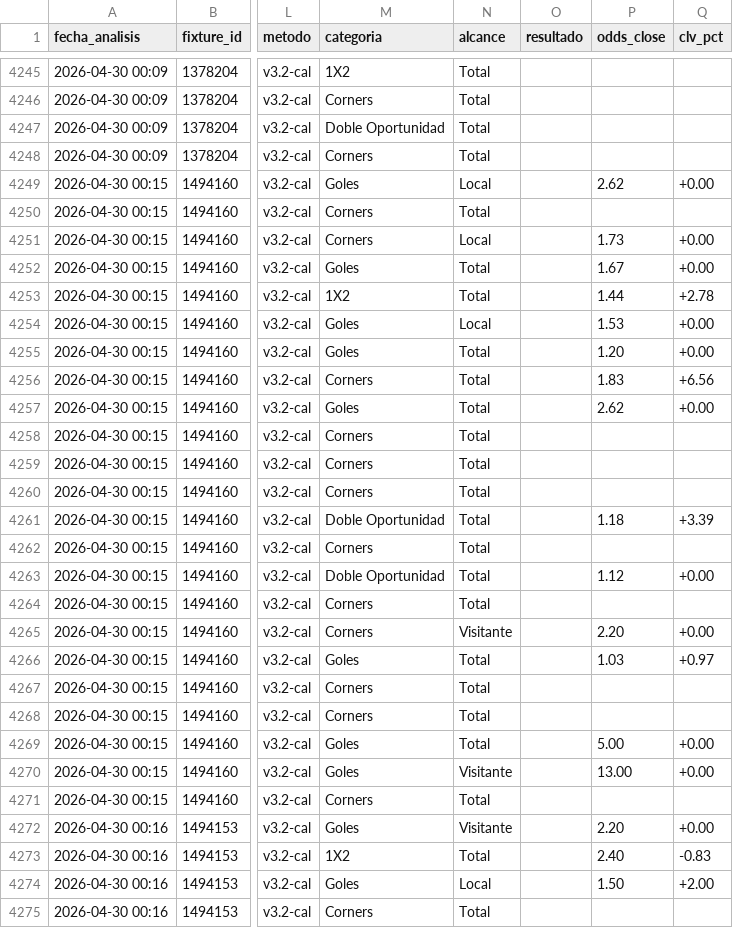
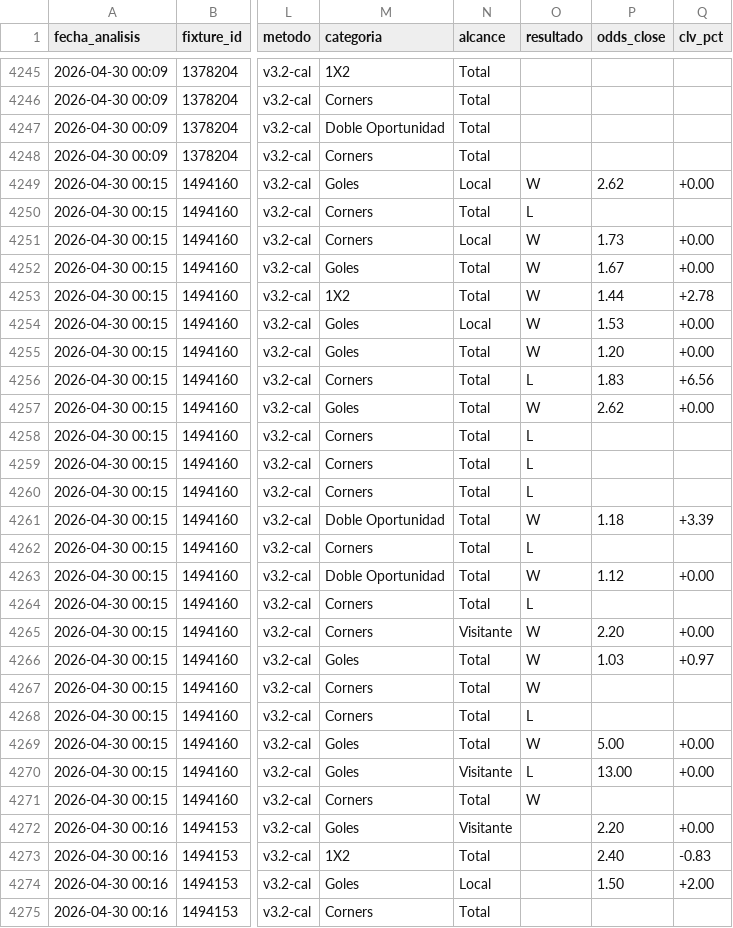
Before and after one commit to MatiasDas223/ApuestasDepo, a CSV file: data/apuestas/value_bets_calibrado.csv, drawn as a sheet; only a part is shown, gaps mark what is left out; the diff covers the shown part only; the diff names each change by its address in the sheet, - before the commit and + after, or states it on an @@ line.

```diff
--- a/data/apuestas/value_bets_calibrado.csv
+++ b/data/apuestas/value_bets_calibrado.csv
-O4249 (resultado): (empty)
+O4249 (resultado): W
-O4250 (resultado): (empty)
+O4250 (resultado): L
-O4251:O4255 (resultado): (empty)
+O4251:O4255 (resultado): W
-O4256 (resultado): (empty)
+O4256 (resultado): L
-O4257 (resultado): (empty)
+O4257 (resultado): W
-O4258:O4260 (resultado): (empty)
+O4258:O4260 (resultado): L
-O4261 (resultado): (empty)
+O4261 (resultado): W
-O4262 (resultado): (empty)
+O4262 (resultado): L
-O4263 (resultado): (empty)
+O4263 (resultado): W
-O4264 (resultado): (empty)
+O4264 (resultado): L
-O4265:O4267 (resultado): (empty)
+O4265:O4267 (resultado): W
-O4268 (resultado): (empty)
+O4268 (resultado): L
-O4269 (resultado): (empty)
+O4269 (resultado): W
-O4270 (resultado): (empty)
+O4270 (resultado): L
-O4271 (resultado): (empty)
+O4271 (resultado): W
```
Also changed, not shown: 34 edited cells elsewhere in this file, data/apuestas/value_bets_filtrados.csv, data/apuestas/value_bets_v33ref.csv, 20 other files.
